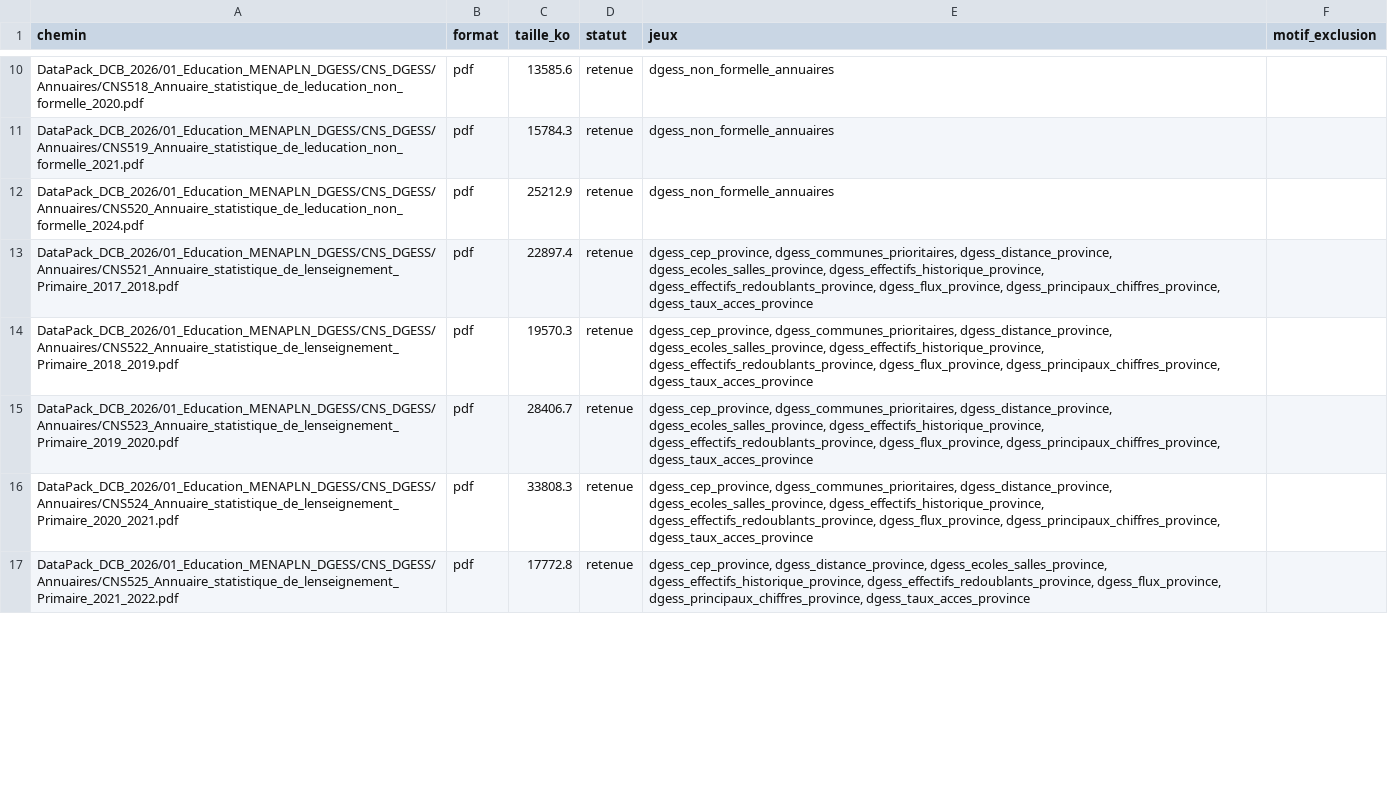
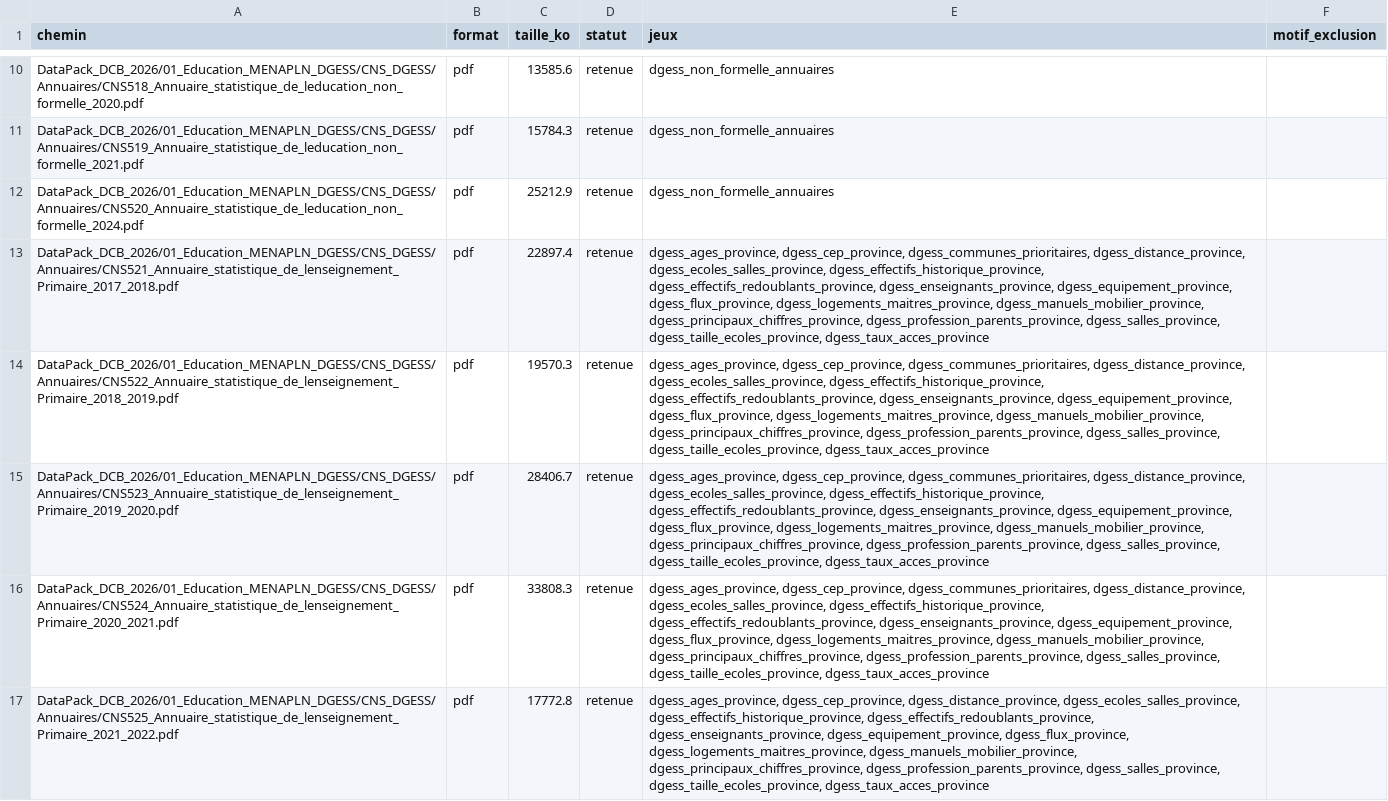
Before and after one commit to datachallenge-edu-bf/sentinelle-scolaire-defi1, a CSV file: data/01_collecte/bilan_sources.csv, drawn as a sheet; only a part is shown, gaps mark what is left out; the diff covers the shown part only; the diff names each change by its address in the sheet, - before the commit and + after, or states it on an @@ line.

```diff
--- a/data/01_collecte/bilan_sources.csv
+++ b/data/01_collecte/bilan_sources.csv
-E13:E16 (jeux): dgess_cep_province, dgess_communes_prioritaires, dgess_distance_province, dgess_ecoles_salles_province, dgess_effectifs_historique_province, dgess_effectifs_redoublants_province, dgess_flux_province, dgess_principaux_chiffres_province, dgess_taux_acces_province
+E13:E16 (jeux): dgess_ages_province, dgess_cep_province, dgess_communes_prioritaires, dgess_distance_province, dgess_ecoles_salles_province, dgess_effectifs_historique_province, dgess_effectifs_redoublants_province, dgess_enseignants_province, dgess_equipement_province, dgess_flux_province, dgess_logements_maitres_province, dgess_manuels_mobilier_province, dgess_principaux_chiffres_province, dgess_profession_parents_province, dgess_salles_province, dgess_taille_ecoles_province, dgess_taux_acces_province
-E17 (jeux): dgess_cep_province, dgess_distance_province, dgess_ecoles_salles_province, dgess_effectifs_historique_province, dgess_effectifs_redoublants_province, dgess_flux_province, dgess_principaux_chiffres_province, dgess_taux_acces_province
+E17 (jeux): dgess_ages_province, dgess_cep_province, dgess_distance_province, dgess_ecoles_salles_province, dgess_effectifs_historique_province, dgess_effectifs_redoublants_province, dgess_enseignants_province, dgess_equipement_province, dgess_flux_province, dgess_logements_maitres_province, dgess_manuels_mobilier_province, dgess_principaux_chiffres_province, dgess_profession_parents_province, dgess_salles_province, dgess_taille_ecoles_province, dgess_taux_acces_province
```
Also changed, not shown: 3 edited cells elsewhere in this file, data/02_nettoyage/meta_controles.csv, data/02_nettoyage/meta_tables.csv, 36 other files.
